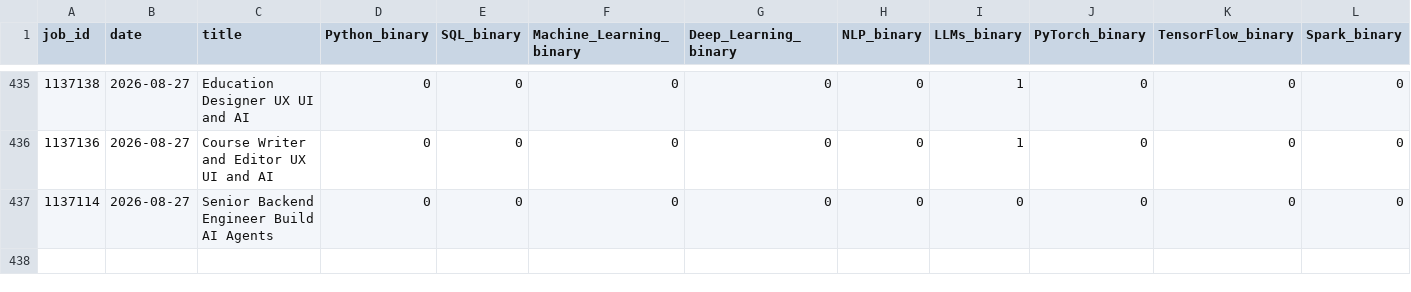
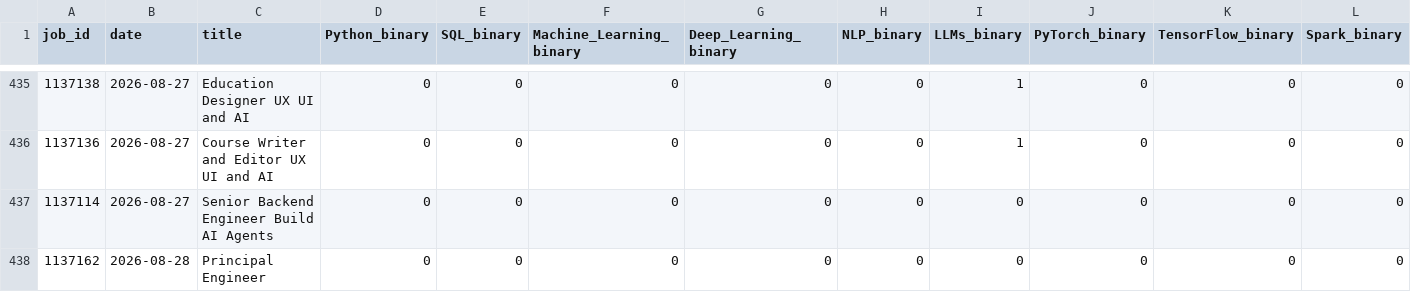
Before and after one commit to bence-szabo-git/Skill-Tracker-Data-Science, a CSV file: skills_data.csv, drawn as a sheet; only a part is shown, gaps mark what is left out; rows hold the shown columns only; the diff names each change by its address in the sheet, - before the commit and + after, or states it on an @@ line.

```diff
--- a/skills_data.csv
+++ b/skills_data.csv
+row 438: 1137162 | 2026-08-28 | Principal Engineer | 0 | 0 | 0 | 0 | 0 | 0 | 0 | 0 | 0
```
Also changed, not shown: 1 other file.
